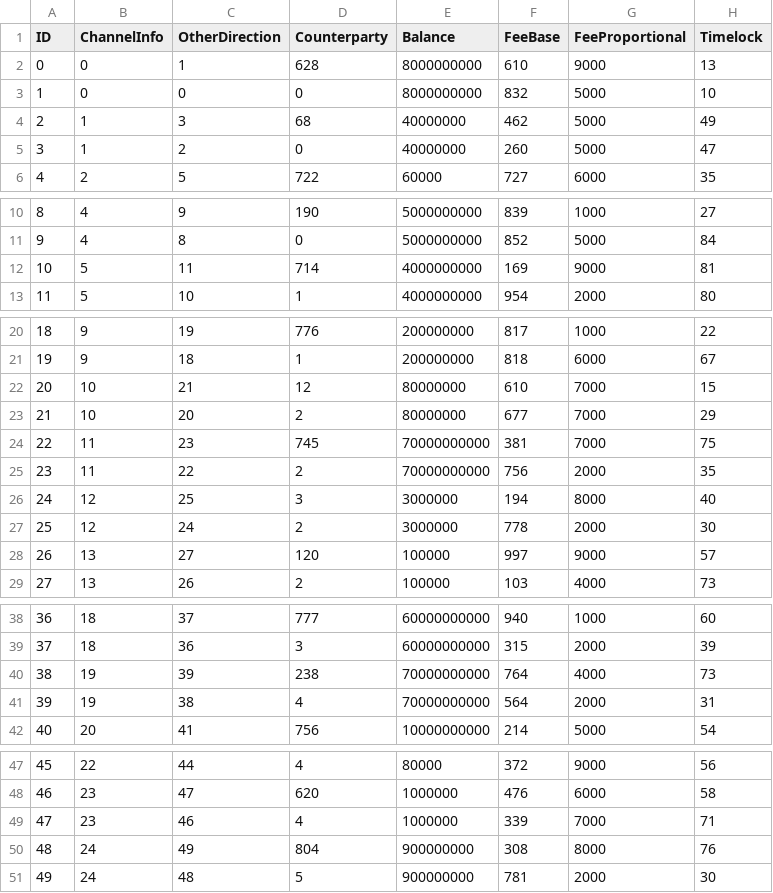
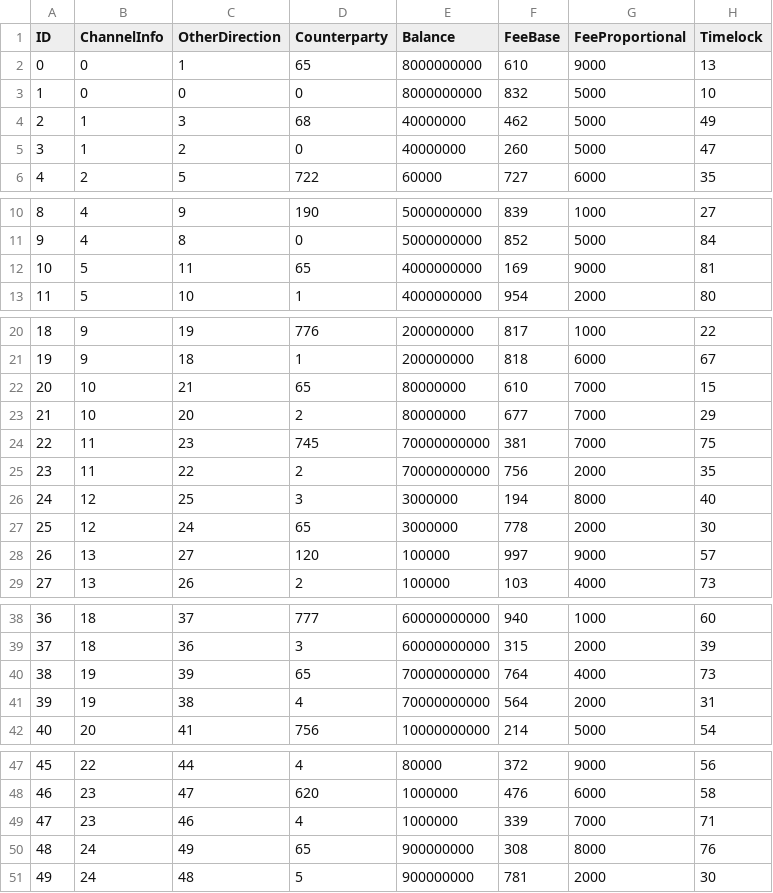
Before and after one commit to Amirhosein/cloth, a CSV file: channel.csv, drawn as a sheet; only a part is shown, gaps mark what is left out; the diff covers the shown part only.

```diff
--- a/channel.csv
+++ b/channel.csv
@@ -1,3 +1,3 @@
 ID,ChannelInfo,OtherDirection,Counterparty,Balance,FeeBase,FeeProportional,Timelock
-0,0,1,628,8000000000,610,9000,13
+0,0,1,65,8000000000,610,9000,13
 1,0,0,0,8000000000,832,5000,10
@@ -11,3 +11,3 @@ ID,ChannelInfo,OtherDirection,Counterparty,Balance,FeeBase,FeeProportional,Timel
 9,4,8,0,5000000000,852,5000,84
-10,5,11,714,4000000000,169,9000,81
+10,5,11,65,4000000000,169,9000,81
 11,5,10,1,4000000000,954,2000,80
@@ -21,3 +21,3 @@ ID,ChannelInfo,OtherDirection,Counterparty,Balance,FeeBase,FeeProportional,Timel
 19,9,18,1,200000000,818,6000,67
-20,10,21,12,80000000,610,7000,15
+20,10,21,65,80000000,610,7000,15
 21,10,20,2,80000000,677,7000,29
@@ -26,3 +26,3 @@ ID,ChannelInfo,OtherDirection,Counterparty,Balance,FeeBase,FeeProportional,Timel
 24,12,25,3,3000000,194,8000,40
-25,12,24,2,3000000,778,2000,30
+25,12,24,65,3000000,778,2000,30
 26,13,27,120,100000,997,9000,57
@@ -39,3 +39,3 @@ ID,ChannelInfo,OtherDirection,Counterparty,Balance,FeeBase,FeeProportional,Timel
 37,18,36,3,60000000000,315,2000,39
-38,19,39,238,70000000000,764,4000,73
+38,19,39,65,70000000000,764,4000,73
 39,19,38,4,70000000000,564,2000,31
@@ -49,3 +49,3 @@ ID,ChannelInfo,OtherDirection,Counterparty,Balance,FeeBase,FeeProportional,Timel
 47,23,46,4,1000000,339,7000,71
-48,24,49,804,900000000,308,8000,76
+48,24,49,65,900000000,308,8000,76
 49,24,48,5,900000000,781,2000,30
```
Also changed, not shown: 54 edited cells elsewhere in this file, channelInfo.csv, 5 other files.
